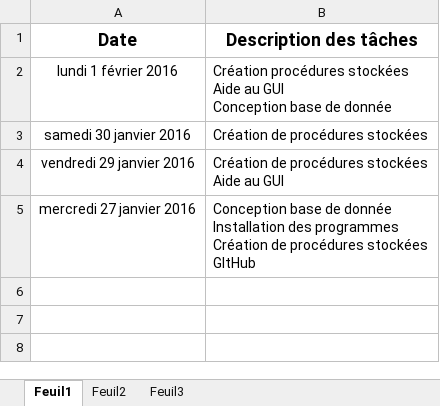
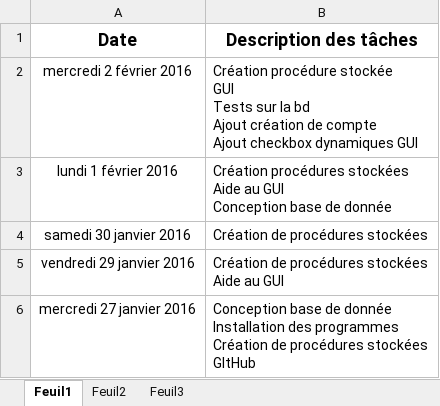
Before and after one commit to drynish/ProjetIntegrateur, an Excel workbook: Journaux de bord/JournalDeBord-AlexandreGratton.xlsx, sheet Feuil1, drawn as a sheet; values as stored, in another font and other column widths than the file's, no borders; ↵ is a line break in a cell; the diff names each change by its address in the sheet, - before the commit and + after, or states it on an @@ line.

Commit message:
Journal de bord Alexandre

```diff
--- a/Journaux de bord/JournalDeBord-AlexandreGratton.xlsx (sheet Feuil1)
+++ b/Journaux de bord/JournalDeBord-AlexandreGratton.xlsx (sheet Feuil1)
+row 2: mercredi 2 février 2016 | Création procédure stockée ↵ GUI ↵ Tests sur la bd ↵ Ajout création de compte ↵ Ajout checkbox dynamiques GUI
```
